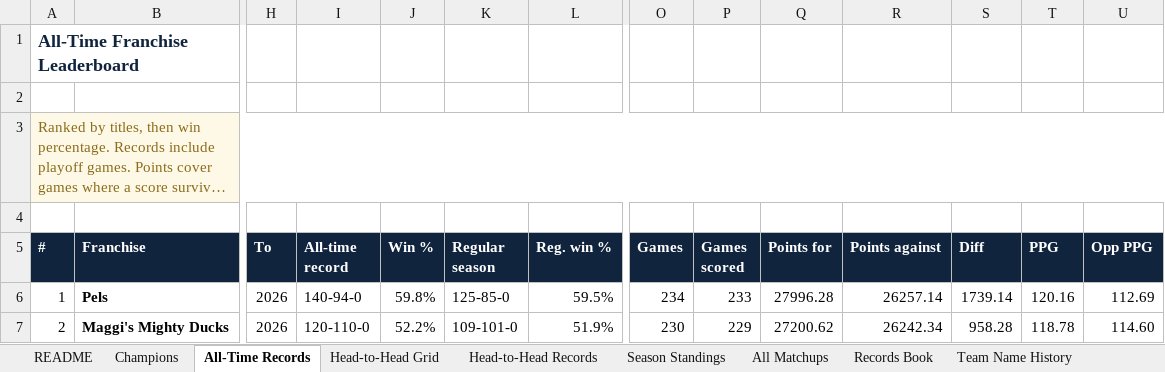
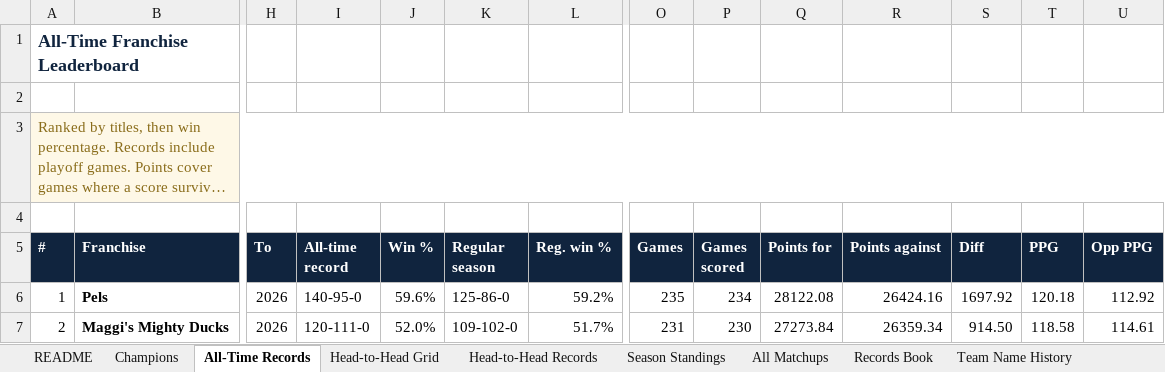
Before and after one commit to mebs1992/nfl-fantasy-dashboard, an Excel workbook: sleeper/output/Sunday_Club_League_History.xlsx, sheet All-Time Records, drawn as a sheet; only a part is shown, gaps mark what is left out; long unchanged cells end in …; values as stored, in another font and other column widths than the file's, no borders; the diff covers the shown part only; the diff names each change by its address in the sheet, - before the commit and + after, or states it on an @@ line.

```diff
--- a/sleeper/output/Sunday_Club_League_History.xlsx (sheet All-Time Records)
+++ b/sleeper/output/Sunday_Club_League_History.xlsx (sheet All-Time Records)
-I6 (All-time record): 140-94-0
+I6 (All-time record): 140-95-0
-J6 (Win %): 59.8%
+J6 (Win %): 59.6%
-K6 (Regular season): 125-85-0
+K6 (Regular season): 125-86-0
-L6 (Reg. win %): 59.5%
+L6 (Reg. win %): 59.2%
-O6 (Games): 234
+O6 (Games): 235
-P6 (Games scored): 233
+P6 (Games scored): 234
-Q6 (Points for): 27996.28
+Q6 (Points for): 28122.08
-R6 (Points against): 26257.14
+R6 (Points against): 26424.16
-S6 (Diff): 1739.14
+S6 (Diff): 1697.92
-T6 (PPG): 120.16
+T6 (PPG): 120.18
-U6 (Opp PPG): 112.69
+U6 (Opp PPG): 112.92
-I7 (All-time record): 120-110-0
+I7 (All-time record): 120-111-0
-J7 (Win %): 52.2%
+J7 (Win %): 52.0%
-K7 (Regular season): 109-101-0
+K7 (Regular season): 109-102-0
-L7 (Reg. win %): 51.9%
+L7 (Reg. win %): 51.7%
-O7 (Games): 230
+O7 (Games): 231
-P7 (Games scored): 229
+P7 (Games scored): 230
-Q7 (Points for): 27200.62
+Q7 (Points for): 27273.84
-R7 (Points against): 26242.34
+R7 (Points against): 26359.34
-S7 (Diff): 958.28
+S7 (Diff): 914.50
-T7 (PPG): 118.78
+T7 (PPG): 118.58
-U7 (Opp PPG): 114.60
+U7 (Opp PPG): 114.61
```
Also changed, not shown: 130 edited cells elsewhere in this sheet, sheet Head-to-Head Records, sheet Season Standings, sheet All Matchups, sheet Head-to-Head Grid, sheet Records Book, sheet README, 1 more sheet, 14 other files.
